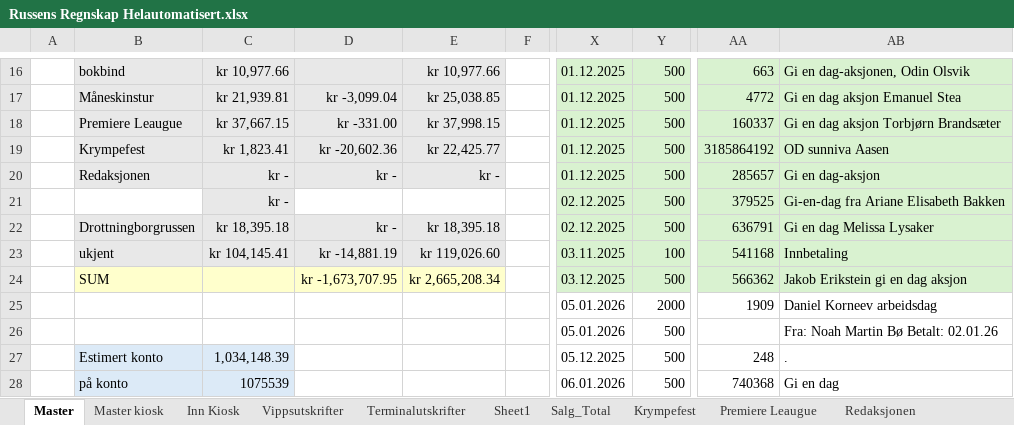
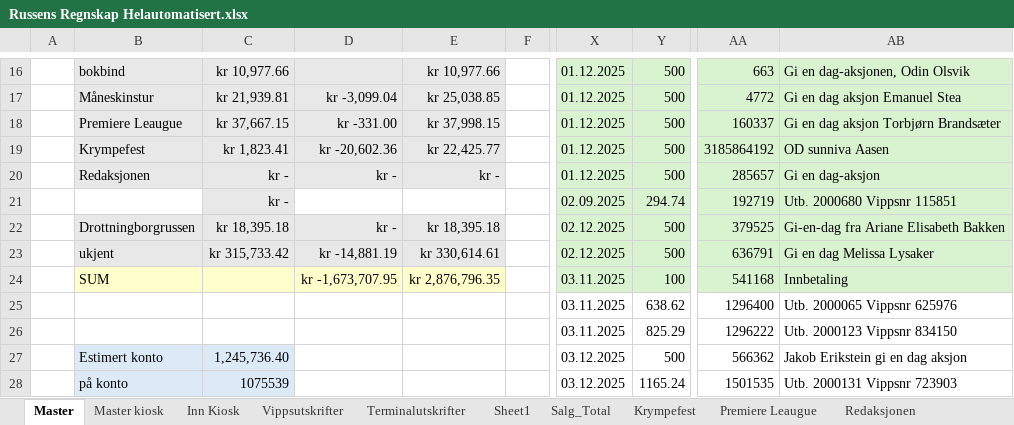
Before and after one commit to CarlMartinL/Russens-regnskap, an Excel workbook: Regnskap/Russens Regnskap Helautomatisert.xlsx, sheet Master, drawn as a sheet; only a part is shown, gaps mark what is left out; values as stored, in another font and other column widths than the file's, no borders; the diff covers the shown part only; the diff names each change by its address in the sheet, - before the commit and + after, or states it on an @@ line.

Commit message:
Rename russens-regnskap_helautomatisert15.xlsx to Russens Regnskap Helautomatisert.xlsx

```diff
--- a/Regnskap/Russens Regnskap Helautomatisert.xlsx (sheet Master)
+++ b/Regnskap/Russens Regnskap Helautomatisert.xlsx (sheet Master)
-X21: 02.12.2025
+X21: 02.09.2025
-Y21: 500
+Y21: 294.74
-AA21: 379525
+AA21: 192719
-AB21: Gi-en-dag fra Ariane Elisabeth Bakken
+AB21: Utb. 2000680 Vippsnr 115851
-AA22: 636791
+AA22: 379525
-AB22: Gi en dag Melissa Lysaker
+AB22: Gi-en-dag fra Ariane Elisabeth Bakken
-C23: kr 104,145.41
+C23: kr 315,733.42
-E23: kr 119,026.60
+E23: kr 330,614.61
-X23: 03.11.2025
+X23: 02.12.2025
-Y23: 100
+Y23: 500
-AA23: 541168
+AA23: 636791
-AB23: Innbetaling
+AB23: Gi en dag Melissa Lysaker
-E24: kr 2,665,208.34
+E24: kr 2,876,796.35
-X24: 03.12.2025
+X24: 03.11.2025
-Y24: 500
+Y24: 100
-AA24: 566362
+AA24: 541168
-AB24: Jakob Erikstein gi en dag aksjon
+AB24: Innbetaling
-X25:X26: 05.01.2026
+X25:X26: 03.11.2025
-Y25: 2000
+Y25: 638.62
-AA25: 1909
+AA25: 1296400
-AB25: Daniel Korneev arbeidsdag
+AB25: Utb. 2000065 Vippsnr 625976
-Y26: 500
+Y26: 825.29
-AA26: (empty)
+AA26: 1296222
-AB26: Fra: Noah Martin Bø Betalt: 02.01.26
+AB26: Utb. 2000123 Vippsnr 834150
-C27: 1,034,148.39
+C27: 1,245,736.40
-X27: 05.12.2025
+X27: 03.12.2025
-AA27: 248
+AA27: 566362
-AB27: .
+AB27: Jakob Erikstein gi en dag aksjon
-X28: 06.01.2026
+X28: 03.12.2025
-Y28: 500
+Y28: 1165.24
-AA28: 740368
+AA28: 1501535
-AB28: Gi en dag
+AB28: Utb. 2000131 Vippsnr 723903
```
Also changed, not shown: 81 added rows, 1 removed row and 48 edited cells elsewhere in this sheet, python.xlsx, 2 other files.
